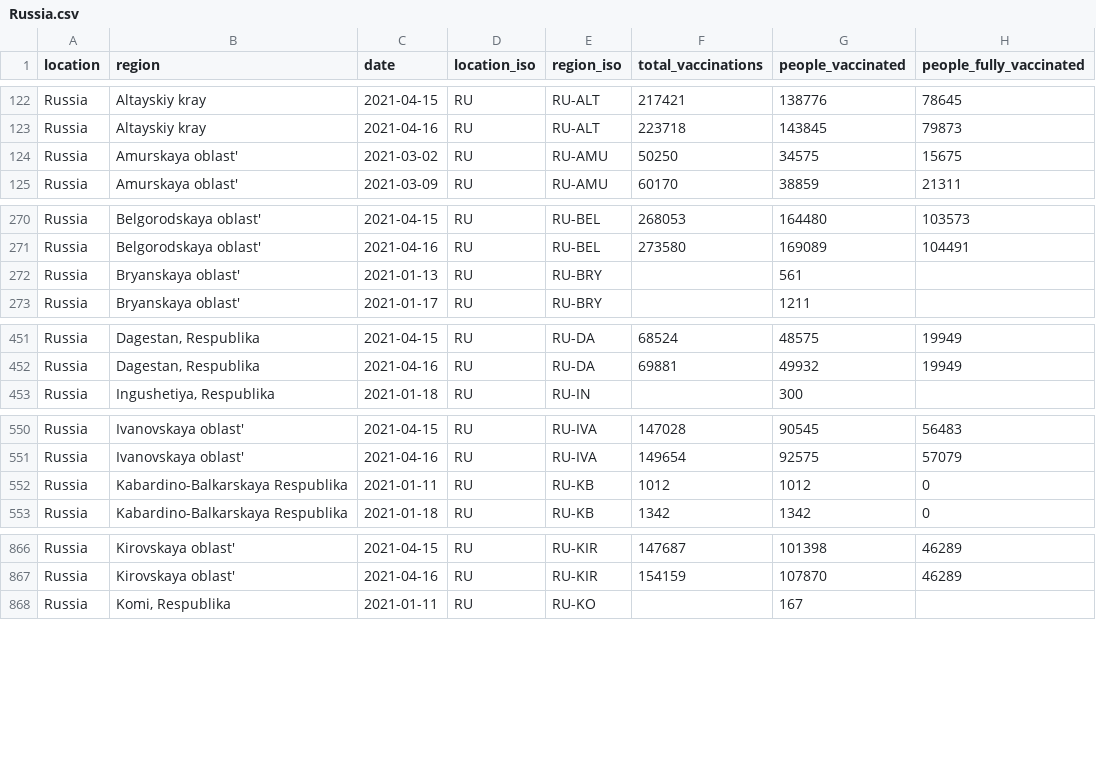
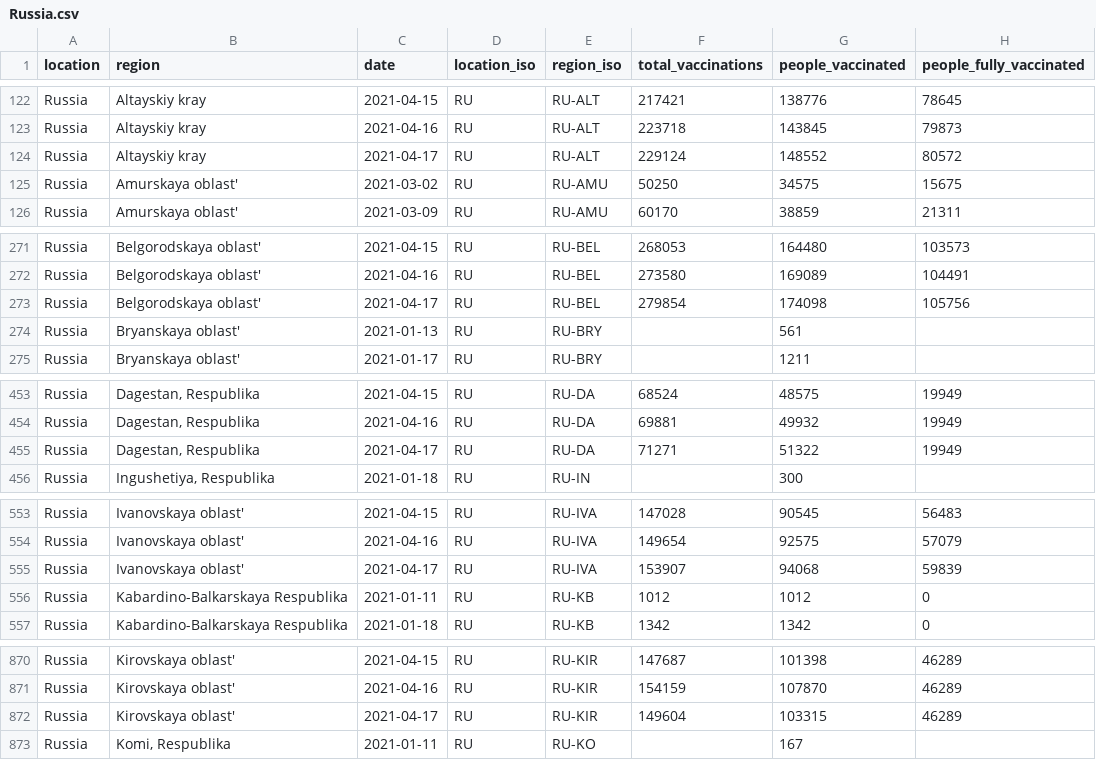
Before and after one commit to sociepy/covid19-vaccination-subnational, a CSV file: data/countries/Russia.csv, drawn as a sheet; only a part is shown, gaps mark what is left out; the diff covers the shown part only; the diff names each change by its address in the sheet, - before the commit and + after, or states it on an @@ line.

```diff
--- a/data/countries/Russia.csv
+++ b/data/countries/Russia.csv
+row 124: Russia | Altayskiy kray | 2021-04-17 | RU | RU-ALT | 229124 | 148552 | 80572
+row 273: Russia | Belgorodskaya oblast' | 2021-04-17 | RU | RU-BEL | 279854 | 174098 | 105756
+row 455: Russia | Dagestan, Respublika | 2021-04-17 | RU | RU-DA | 71271 | 51322 | 19949
+row 555: Russia | Ivanovskaya oblast' | 2021-04-17 | RU | RU-IVA | 153907 | 94068 | 59839
+row 872: Russia | Kirovskaya oblast' | 2021-04-17 | RU | RU-KIR | 149604 | 103315 | 46289
```
Also changed, not shown: 12 added rows elsewhere in this file, data/countries/Austria.csv, data/countries/Denmark.csv, 19 other files.
